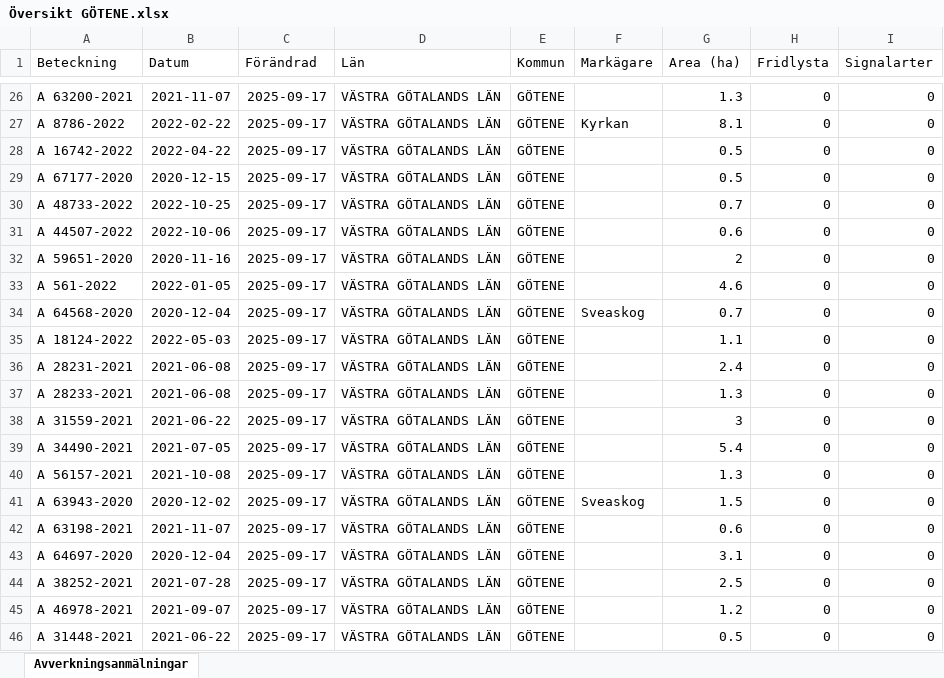
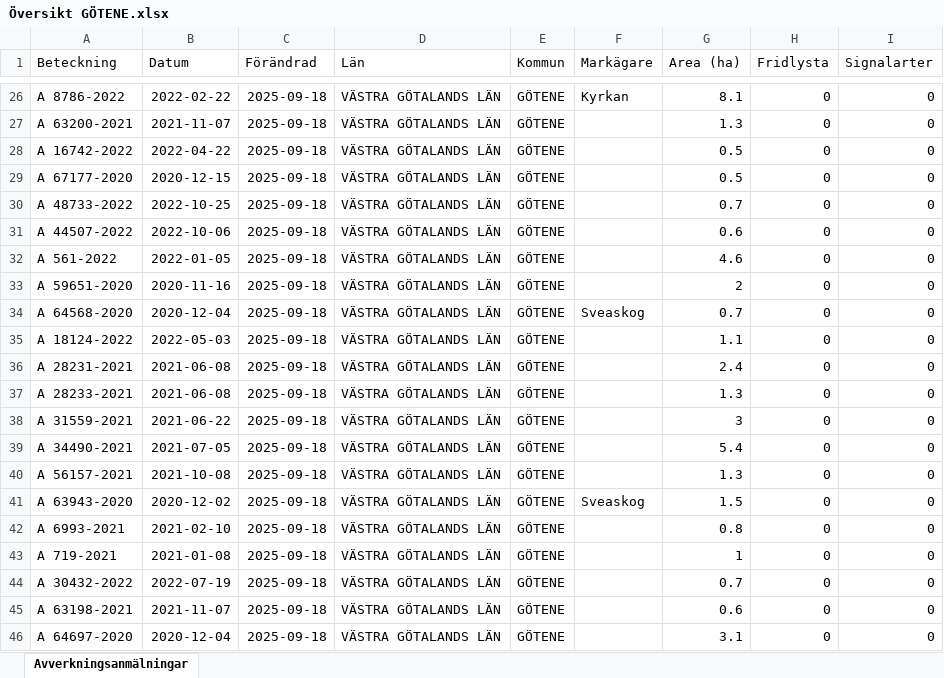
Before and after one commit to klasma/Logging_1471, an Excel workbook: Översikt GÖTENE.xlsx, sheet Avverkningsanmälningar, drawn as a sheet; only a part is shown, gaps mark what is left out; values as stored, in another font and other column widths than the file's, no borders; the diff covers the shown part only; the diff names each change by its address in the sheet, - before the commit and + after, or states it on an @@ line.

```diff
--- a/Översikt GÖTENE.xlsx (sheet Avverkningsanmälningar)
+++ b/Översikt GÖTENE.xlsx (sheet Avverkningsanmälningar)
-A26 (Beteckning): A 63200-2021
+A26 (Beteckning): A 8786-2022
-B26 (Datum): 2021-11-07
+B26 (Datum): 2022-02-22
-C26:C46 (Förändrad): 2025-09-17
+C26:C46 (Förändrad): 2025-09-18
-F26 (Markägare): (empty)
+F26 (Markägare): Kyrkan
-G26 (Area (ha)): 1.3
+G26 (Area (ha)): 8.1
-A27 (Beteckning): A 8786-2022
+A27 (Beteckning): A 63200-2021
-B27 (Datum): 2022-02-22
+B27 (Datum): 2021-11-07
-F27 (Markägare): Kyrkan
+F27 (Markägare): (empty)
-G27 (Area (ha)): 8.1
+G27 (Area (ha)): 1.3
-A32 (Beteckning): A 59651-2020
+A32 (Beteckning): A 561-2022
-B32 (Datum): 2020-11-16
+B32 (Datum): 2022-01-05
-G32 (Area (ha)): 2
+G32 (Area (ha)): 4.6
-A33 (Beteckning): A 561-2022
+A33 (Beteckning): A 59651-2020
-B33 (Datum): 2022-01-05
+B33 (Datum): 2020-11-16
-G33 (Area (ha)): 4.6
+G33 (Area (ha)): 2
-A42 (Beteckning): A 63198-2021
+A42 (Beteckning): A 6993-2021
-B42 (Datum): 2021-11-07
+B42 (Datum): 2021-02-10
-G42 (Area (ha)): 0.6
+G42 (Area (ha)): 0.8
-A43 (Beteckning): A 64697-2020
+A43 (Beteckning): A 719-2021
-B43 (Datum): 2020-12-04
+B43 (Datum): 2021-01-08
-G43 (Area (ha)): 3.1
+G43 (Area (ha)): 1
-A44 (Beteckning): A 38252-2021
+A44 (Beteckning): A 30432-2022
-B44 (Datum): 2021-07-28
+B44 (Datum): 2022-07-19
-G44 (Area (ha)): 2.5
+G44 (Area (ha)): 0.7
-A45 (Beteckning): A 46978-2021
+A45 (Beteckning): A 63198-2021
-B45 (Datum): 2021-09-07
+B45 (Datum): 2021-11-07
-G45 (Area (ha)): 1.2
+G45 (Area (ha)): 0.6
-A46 (Beteckning): A 31448-2021
+A46 (Beteckning): A 64697-2020
-B46 (Datum): 2021-06-22
+B46 (Datum): 2020-12-04
-G46 (Area (ha)): 0.5
+G46 (Area (ha)): 3.1
```
Also changed, not shown: 767 edited cells elsewhere in this sheet, artfynd/A 12658-2023 artfynd.xlsx, artfynd/A 12865-2022 artfynd.xlsx, 36 other files.
